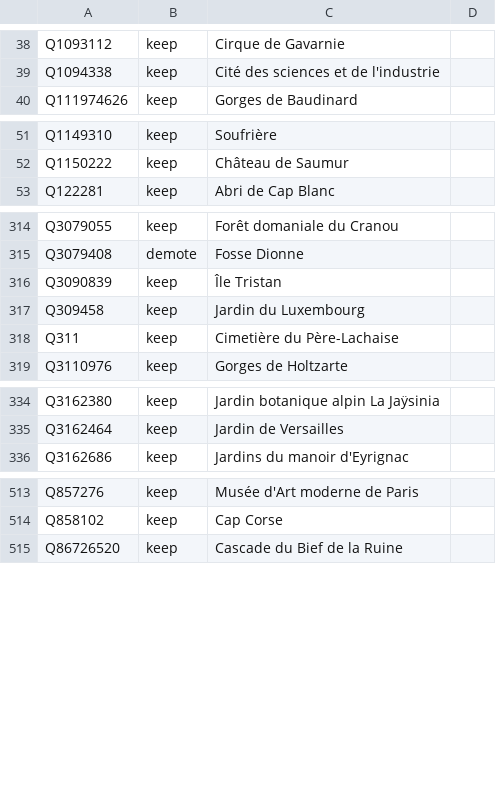
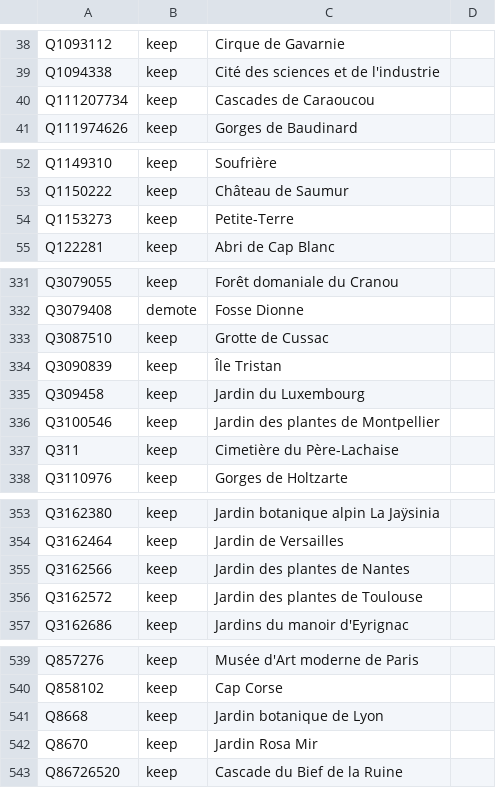
Before and after one commit to alexnr10/roam, a CSV file: pipeline/data/manual/decisions.csv, drawn as a sheet; only a part is shown, gaps mark what is left out; the diff covers the shown part only; the diff names each change by its address in the sheet, - before the commit and + after, or states it on an @@ line.

```diff
--- a/pipeline/data/manual/decisions.csv
+++ b/pipeline/data/manual/decisions.csv
+row 40: Q111207734 | keep | Cascades de Caraoucou
+row 54: Q1153273 | keep | Petite-Terre
+row 333: Q3087510 | keep | Grotte de Cussac
+row 336: Q3100546 | keep | Jardin des plantes de Montpellier
+row 355: Q3162566 | keep | Jardin des plantes de Nantes
+row 356: Q3162572 | keep | Jardin des plantes de Toulouse
+row 541: Q8668 | keep | Jardin botanique de Lyon
+row 542: Q8670 | keep | Jardin Rosa Mir
```
Also changed, not shown: 22 added rows elsewhere in this file, pipeline/data/manual/tiers.csv.
